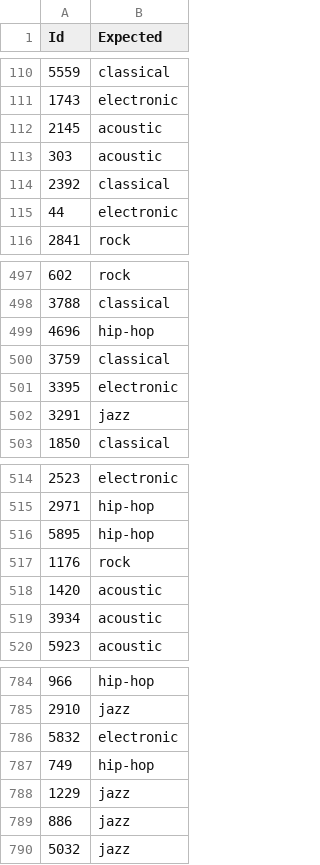
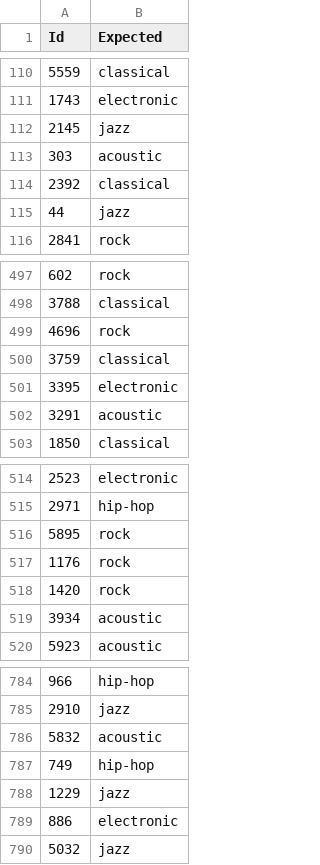
Before and after one commit to lourdesMV/TD6-TP2, a CSV file: kaggle.csv, drawn as a sheet; only a part is shown, gaps mark what is left out; the diff covers the shown part only.

```diff
--- a/kaggle.csv
+++ b/kaggle.csv
@@ -111,6 +111,6 @@ Id,Expected
 1743,electronic
-2145,acoustic
+2145,jazz
 303,acoustic
 2392,classical
-44,electronic
+44,jazz
 2841,rock
@@ -498,6 +498,6 @@ Id,Expected
 3788,classical
-4696,hip-hop
+4696,rock
 3759,classical
 3395,electronic
-3291,jazz
+3291,acoustic
 1850,classical
@@ -515,5 +515,5 @@ Id,Expected
 2971,hip-hop
-5895,hip-hop
+5895,rock
 1176,rock
-1420,acoustic
+1420,rock
 3934,acoustic
@@ -785,6 +785,6 @@ Id,Expected
 2910,jazz
-5832,electronic
+5832,acoustic
 749,hip-hop
 1229,jazz
-886,jazz
+886,electronic
 5032,jazz
```
Also changed, not shown: 70 edited cells elsewhere in this file, 1 other file.
